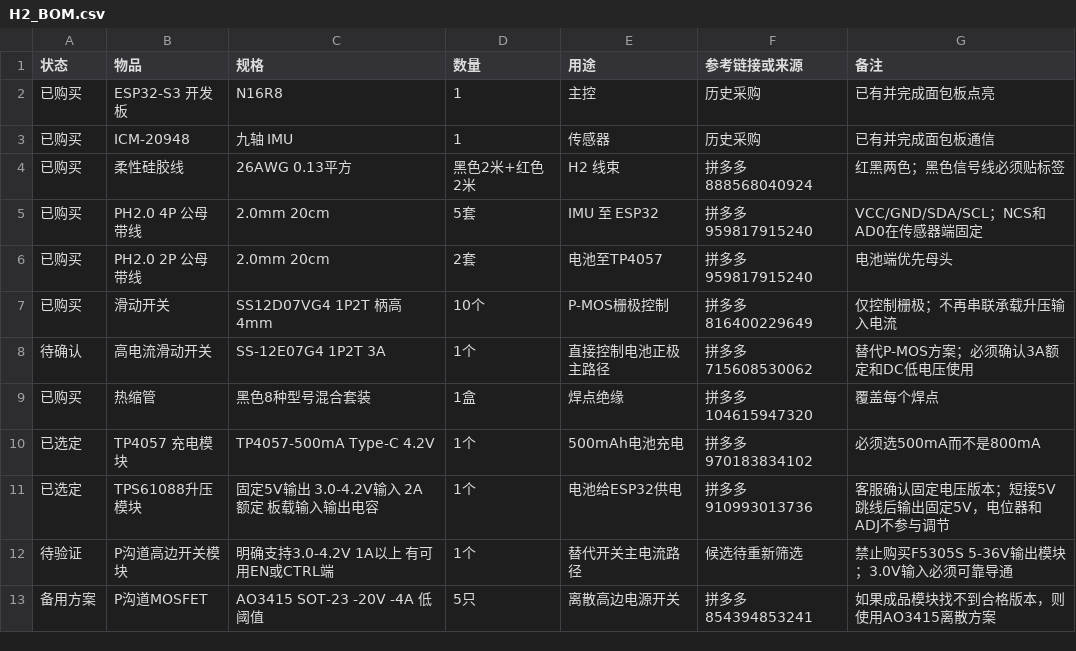
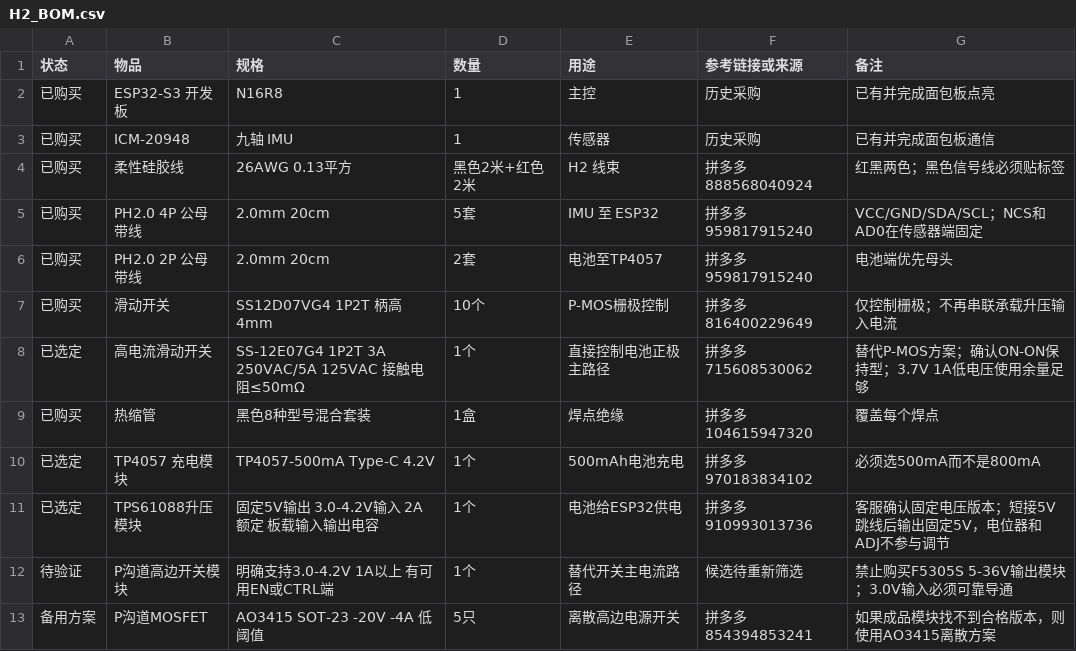
Before and after one commit to koreever66/kineshoot-initial-debug-v1, a CSV file: docs/hardware/H2_BOM.csv, drawn as a sheet; only a part is shown.

```diff
--- a/docs/hardware/H2_BOM.csv
+++ b/docs/hardware/H2_BOM.csv
@@ -7,3 +7,3 @@
 已购买,滑动开关,SS12D07VG4 1P2T 柄高4mm,10个,P-MOS栅极控制,拼多多 816400229649,仅控制栅极；不再串联承载升压输入电流
-待确认,高电流滑动开关,SS-12E07G4 1P2T 3A,1个,直接控制电池正极主路径,拼多多 715608530062,替代P-MOS方案；必须确认3A额定和DC低电压使用
+已选定,高电流滑动开关,SS-12E07G4 1P2T 3A 250VAC/5A 125VAC 接触电阻≤50mΩ,1个,直接控制电池正极主路径,拼多多 715608530062,替代P-MOS方案；确认ON-ON保持型；3.7V 1A低电压使用余量足够
 已购买,热缩管,黑色8种型号混合套装,1盒,焊点绝缘,拼多多 104615947320,覆盖每个焊点
```
Also changed, not shown: 1 other file.
